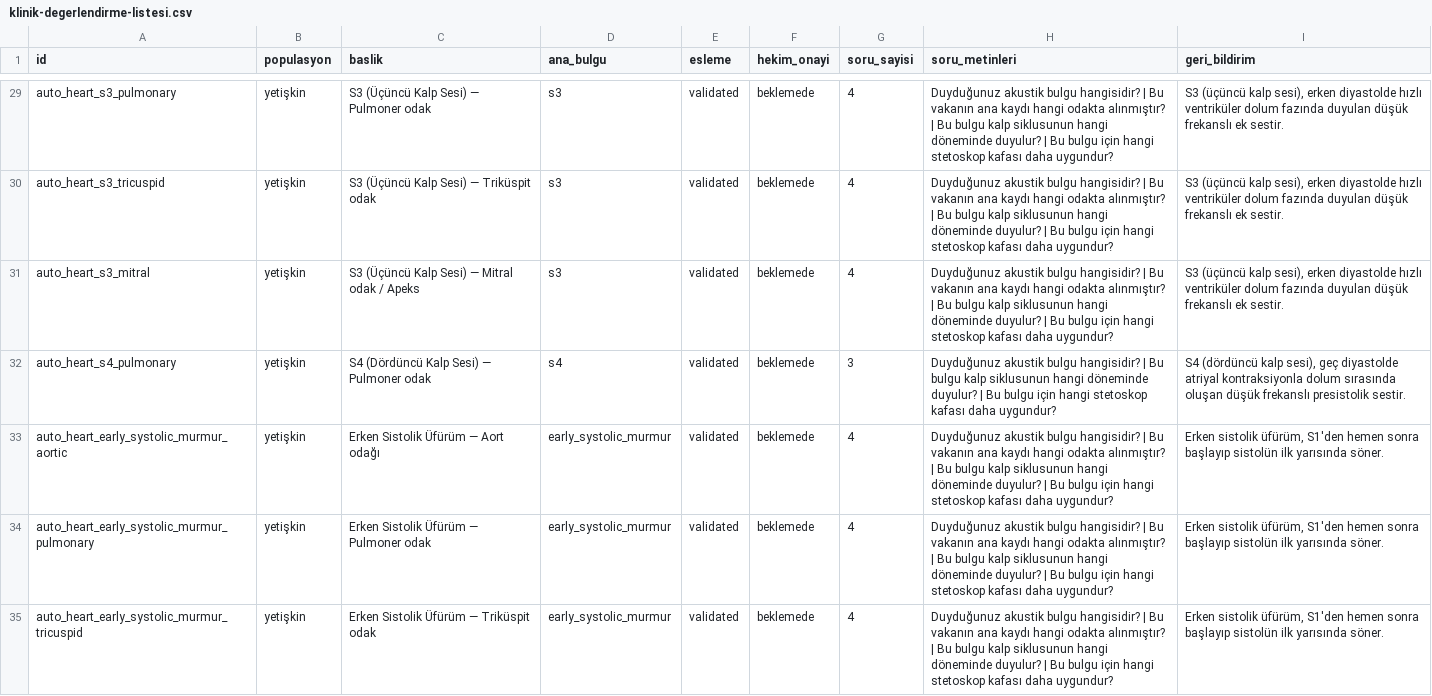
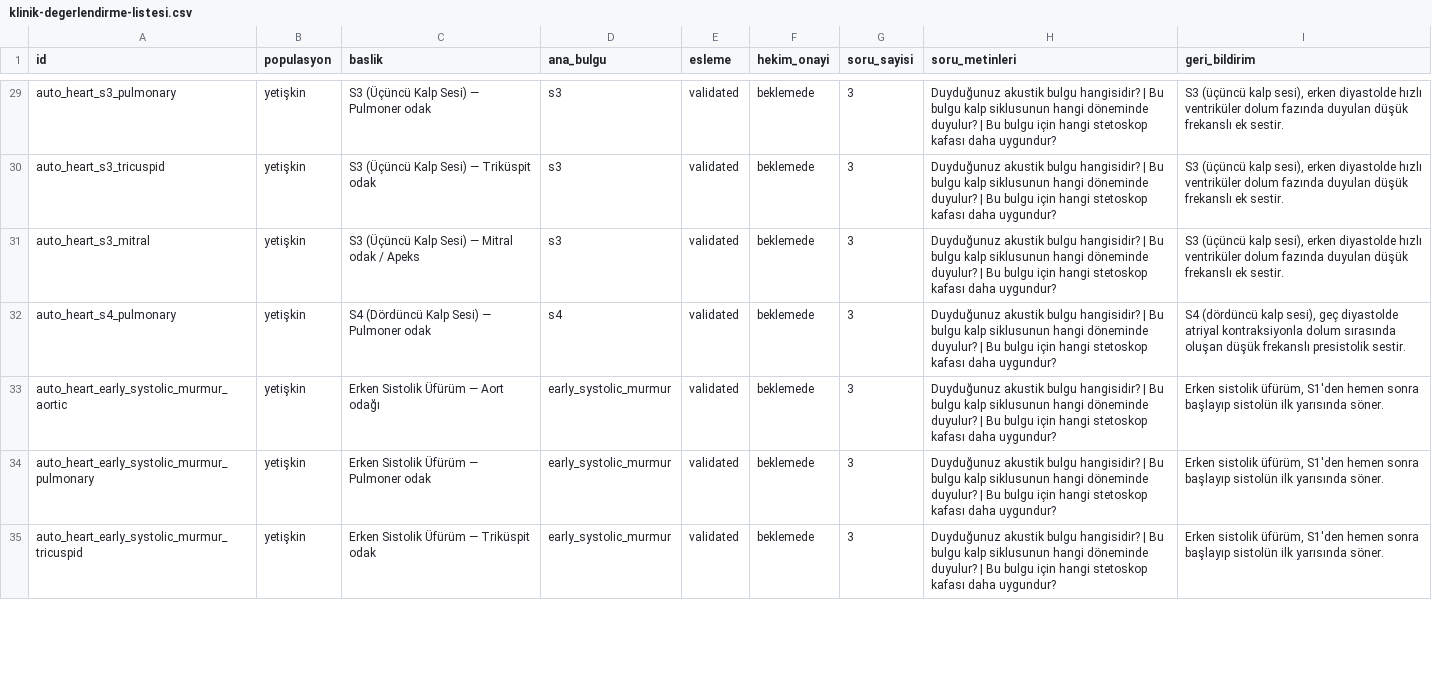
Before and after one commit to ozankaraca10/egemed-ausculta, a CSV file: docs/klinik-degerlendirme-listesi.csv, drawn as a sheet; only a part is shown, gaps mark what is left out; the diff covers the shown part only.

```diff
--- a/docs/klinik-degerlendirme-listesi.csv
+++ b/docs/klinik-degerlendirme-listesi.csv
@@ -29,7 +29,7 @@
-"auto_heart_s3_pulmonary","yetişkin","S3 (Üçüncü Kalp Sesi) — Pulmoner odak","s3","validated","beklemede","4","Duyduğunuz akustik bulgu hangisidir? | Bu vakanın ana kaydı hangi odakta alınmıştır? | Bu bulgu kalp siklusunun hangi döneminde duyulur? | Bu bulgu için hangi stetoskop kafası daha uygundur?","S3 (üçüncü kalp sesi), erken diyastolde hızlı ventriküler dolum fazında duyulan düşük frekanslı ek sestir."
-"auto_heart_s3_tricuspid","yetişkin","S3 (Üçüncü Kalp Sesi) — Triküspit odak","s3","validated","beklemede","4","Duyduğunuz akustik bulgu hangisidir? | Bu vakanın ana kaydı hangi odakta alınmıştır? | Bu bulgu kalp siklusunun hangi döneminde duyulur? | Bu bulgu için hangi stetoskop kafası daha uygundur?","S3 (üçüncü kalp sesi), erken diyastolde hızlı ventriküler dolum fazında duyulan düşük frekanslı ek sestir."
-"auto_heart_s3_mitral","yetişkin","S3 (Üçüncü Kalp Sesi) — Mitral odak / Apeks","s3","validated","beklemede","4","Duyduğunuz akustik bulgu hangisidir? | Bu vakanın ana kaydı hangi odakta alınmıştır? | Bu bulgu kalp siklusunun hangi döneminde duyulur? | Bu bulgu için hangi stetoskop kafası daha uygundur?","S3 (üçüncü kalp sesi), erken diyastolde hızlı ventriküler dolum fazında duyulan düşük frekanslı ek sestir."
+"auto_heart_s3_pulmonary","yetişkin","S3 (Üçüncü Kalp Sesi) — Pulmoner odak","s3","validated","beklemede","3","Duyduğunuz akustik bulgu hangisidir? | Bu bulgu kalp siklusunun hangi döneminde duyulur? | Bu bulgu için hangi stetoskop kafası daha uygundur?","S3 (üçüncü kalp sesi), erken diyastolde hızlı ventriküler dolum fazında duyulan düşük frekanslı ek sestir."
+"auto_heart_s3_tricuspid","yetişkin","S3 (Üçüncü Kalp Sesi) — Triküspit odak","s3","validated","beklemede","3","Duyduğunuz akustik bulgu hangisidir? | Bu bulgu kalp siklusunun hangi döneminde duyulur? | Bu bulgu için hangi stetoskop kafası daha uygundur?","S3 (üçüncü kalp sesi), erken diyastolde hızlı ventriküler dolum fazında duyulan düşük frekanslı ek sestir."
+"auto_heart_s3_mitral","yetişkin","S3 (Üçüncü Kalp Sesi) — Mitral odak / Apeks","s3","validated","beklemede","3","Duyduğunuz akustik bulgu hangisidir? | Bu bulgu kalp siklusunun hangi döneminde duyulur? | Bu bulgu için hangi stetoskop kafası daha uygundur?","S3 (üçüncü kalp sesi), erken diyastolde hızlı ventriküler dolum fazında duyulan düşük frekanslı ek sestir."
 "auto_heart_s4_pulmonary","yetişkin","S4 (Dördüncü Kalp Sesi) — Pulmoner odak","s4","validated","beklemede","3","Duyduğunuz akustik bulgu hangisidir? | Bu bulgu kalp siklusunun hangi döneminde duyulur? | Bu bulgu için hangi stetoskop kafası daha uygundur?","S4 (dördüncü kalp sesi), geç diyastolde atriyal kontraksiyonla dolum sırasında oluşan düşük frekanslı presistolik sestir."
-"auto_heart_early_systolic_murmur_aortic","yetişkin","Erken Sistolik Üfürüm — Aort odağı","early_systolic_murmur","validated","beklemede","4","Duyduğunuz akustik bulgu hangisidir? | Bu vakanın ana kaydı hangi odakta alınmıştır? | Bu bulgu kalp siklusunun hangi döneminde duyulur? | Bu bulgu için hangi stetoskop kafası daha uygundur?","Erken sistolik üfürüm, S1'den hemen sonra başlayıp sistolün ilk yarısında söner."
-"auto_heart_early_systolic_murmur_pulmonary","yetişkin","Erken Sistolik Üfürüm — Pulmoner odak","early_systolic_murmur","validated","beklemede","4","Duyduğunuz akustik bulgu hangisidir? | Bu vakanın ana kaydı hangi odakta alınmıştır? | Bu bulgu kalp siklusunun hangi döneminde duyulur? | Bu bulgu için hangi stetoskop kafası daha uygundur?","Erken sistolik üfürüm, S1'den hemen sonra başlayıp sistolün ilk yarısında söner."
-"auto_heart_early_systolic_murmur_tricuspid","yetişkin","Erken Sistolik Üfürüm — Triküspit odak","early_systolic_murmur","validated","beklemede","4","Duyduğunuz akustik bulgu hangisidir? | Bu vakanın ana kaydı hangi odakta alınmıştır? | Bu bulgu kalp siklusunun hangi döneminde duyulur? | Bu bulgu için hangi stetoskop kafası daha uygundur?","Erken sistolik üfürüm, S1'den hemen sonra başlayıp sistolün ilk yarısında söner."
+"auto_heart_early_systolic_murmur_aortic","yetişkin","Erken Sistolik Üfürüm — Aort odağı","early_systolic_murmur","validated","beklemede","3","Duyduğunuz akustik bulgu hangisidir? | Bu bulgu kalp siklusunun hangi döneminde duyulur? | Bu bulgu için hangi stetoskop kafası daha uygundur?","Erken sistolik üfürüm, S1'den hemen sonra başlayıp sistolün ilk yarısında söner."
+"auto_heart_early_systolic_murmur_pulmonary","yetişkin","Erken Sistolik Üfürüm — Pulmoner odak","early_systolic_murmur","validated","beklemede","3","Duyduğunuz akustik bulgu hangisidir? | Bu bulgu kalp siklusunun hangi döneminde duyulur? | Bu bulgu için hangi stetoskop kafası daha uygundur?","Erken sistolik üfürüm, S1'den hemen sonra başlayıp sistolün ilk yarısında söner."
+"auto_heart_early_systolic_murmur_tricuspid","yetişkin","Erken Sistolik Üfürüm — Triküspit odak","early_systolic_murmur","validated","beklemede","3","Duyduğunuz akustik bulgu hangisidir? | Bu bulgu kalp siklusunun hangi döneminde duyulur? | Bu bulgu için hangi stetoskop kafası daha uygundur?","Erken sistolik üfürüm, S1'den hemen sonra başlayıp sistolün ilk yarısında söner."
```
Also changed, not shown: 154 edited cells elsewhere in this file, 33 other files.
